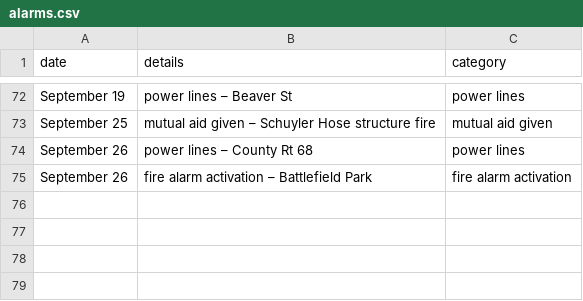
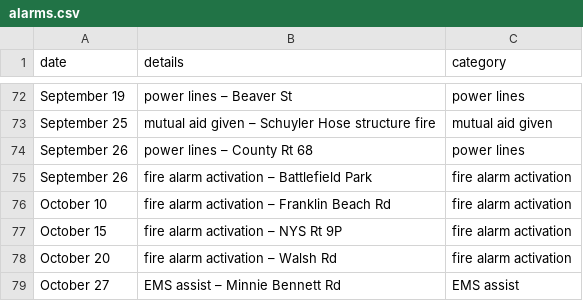
Before and after one commit to qsfd/qsfd.com, a CSV file: _data/alarms.csv, drawn as a sheet; only a part is shown, gaps mark what is left out.

Commit message:
Update alarms.csv

```diff
--- a/_data/alarms.csv
+++ b/_data/alarms.csv
@@ -75 +75,5 @@ September 26,power lines – County Rt 68,power lines
 September 26,fire alarm activation – Battlefield Park,fire alarm activation
+October 10,fire alarm activation – Franklin Beach Rd,fire alarm activation
+October 15,fire alarm activation – NYS Rt 9P,fire alarm activation
+October 20,fire alarm activation – Walsh Rd,fire alarm activation
+October 27,EMS assist – Minnie Bennett Rd,EMS assist
```
